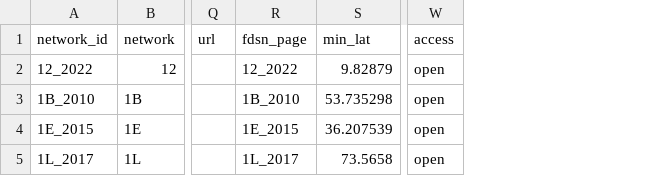
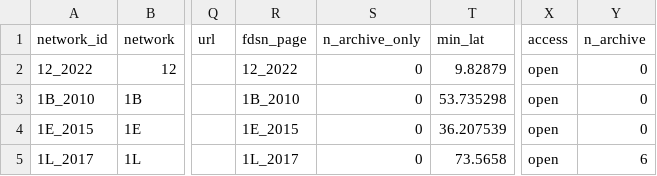
Before and after one commit to WayneCrawford/bruit-fm, a CSV file: obs_map/data/networks.csv, drawn as a sheet; only a part is shown, gaps mark what is left out; the diff covers the shown part only; the diff names each change by its address in the sheet, - before the commit and + after, or states it on an @@ line.

```diff
--- a/obs_map/data/networks.csv
+++ b/obs_map/data/networks.csv
+column S (n_archive_only), rows 2-5: all 0
+column Y (n_archive), rows 2-5: 0 | 0 | 0 | 6
```
Also changed, not shown: 2 added rows and 13 edited cells elsewhere in this file, 15 other files.
